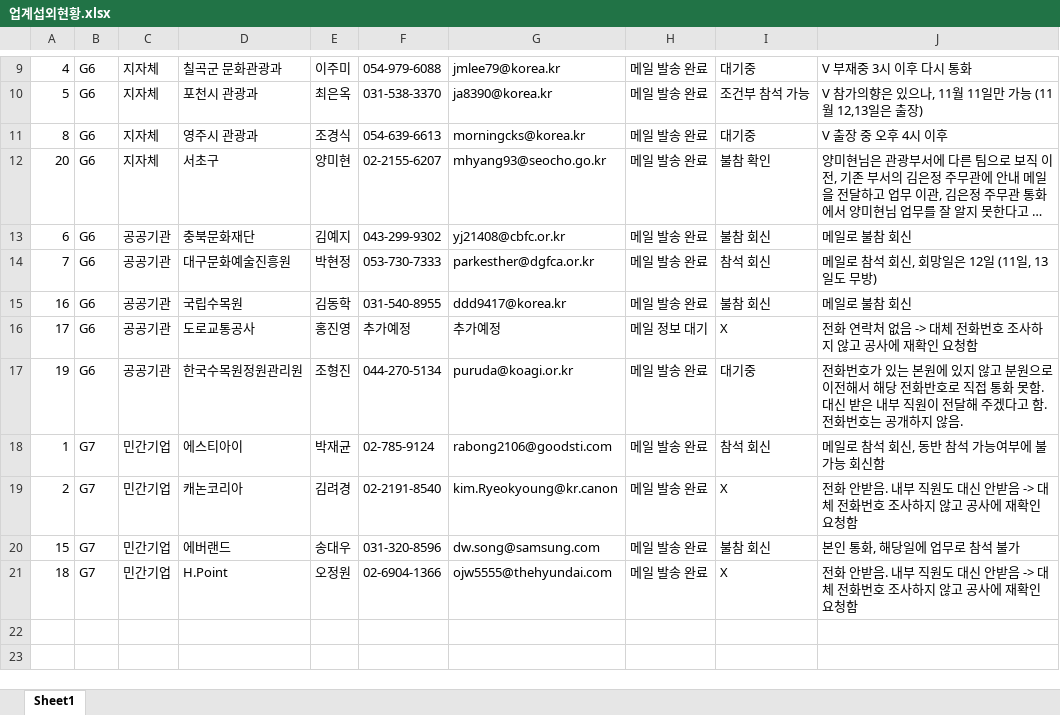
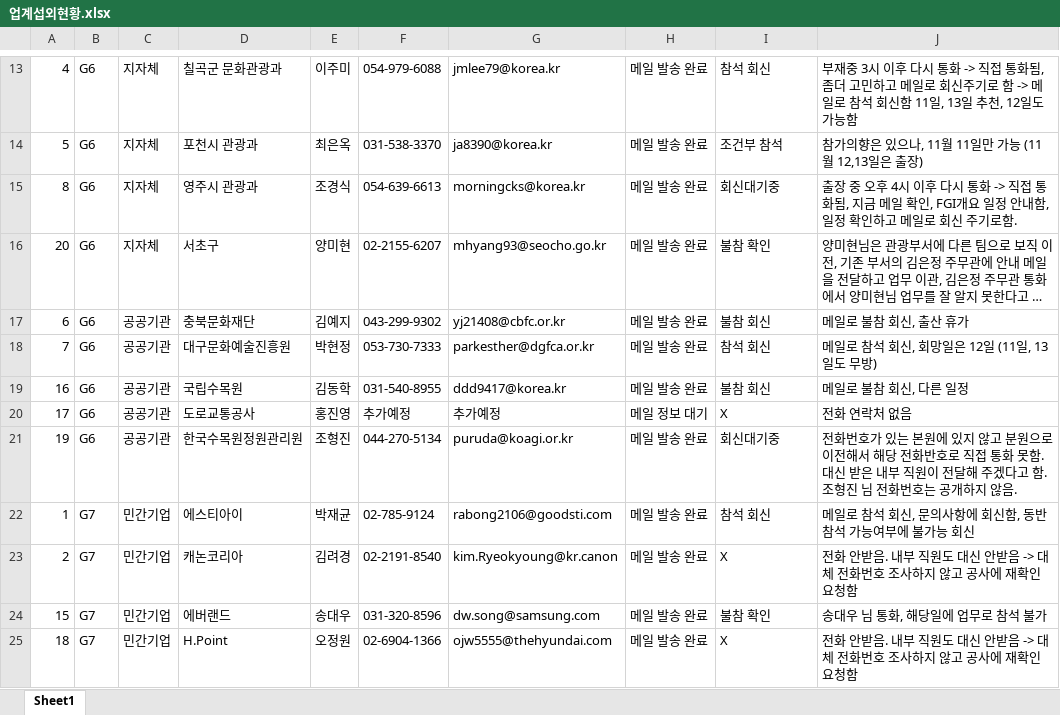
Before and after one commit to hojong9413-lang/2026dgs, an Excel workbook: vault/50_FGI/FGI 업계/업계섭외현황.xlsx, sheet Sheet1, drawn as a sheet; only a part is shown, gaps mark what is left out; long unchanged cells end in …; values as stored, in another font and other column widths than the file's, no cell formats; addresses are those after the commit; the diff covers the shown part only; the diff names each change by its address in the sheet, - before the commit and + after, or states it on an @@ line.

Commit message:
vault backup: 2026-10-19 16:30:05

```diff
--- a/vault/50_FGI/FGI 업계/업계섭외현황.xlsx (sheet Sheet1)
+++ b/vault/50_FGI/FGI 업계/업계섭외현황.xlsx (sheet Sheet1)
-I13: 대기중
+I13: 참석 회신
-J13: V 부재중 3시 이후 다시 통화
+J13: 부재중 3시 이후 다시 통화 -> 직접 통화됨, 좀더 고민하고 메일로 회신주기로 함 -> 메일로 참석 회신함 11일, 13일 추천, 12일도 가능함
-I14: 조건부 참석 가능
+I14: 조건부 참석
-J14: V 참가의향은 있으나, 11월 11일만 가능 (11월 12,13일은 출장)
+J14: 참가의향은 있으나, 11월 11일만 가능 (11월 12,13일은 출장)
-I15: 대기중
+I15: 회신대기중
-J15: V 출장 중 오후 4시 이후
+J15: 출장 중 오후 4시 이후 다시 통화 -> 직접 통화됨, 지금 메일 확인, FGI개요 일정 안내함, 일정 확인하고 메일로 회신 주기로함.
-J17: 메일로 불참 회신
+J17: 메일로 불참 회신, 출산 휴가
-J19: 메일로 불참 회신
+J19: 메일로 불참 회신, 다른 일정
-J20: 전화 연락처 없음 -> 대체 전화번호 조사하지 않고 공사에 재확인 요청함
+J20: 전화 연락처 없음
-I21: 대기중
+I21: 회신대기중
-J21: …고 함. 전화번호…
+J21: …고 함. 조형진 님 전화번호…
-J22: 메일로 참석 회신, 동반 참석 가능여부에 불가능 회신함
+J22: 메일로 참석 회신, 문의사항에 회신함, 동반 참석 가능여부에 불가능 회신
-I24: 불참 회신
+I24: 불참 확인
-J24: 본인 통화, 해당일에 업무로 참석 불가
+J24: 송대우 님 통화, 해당일에 업무로 참석 불가
```
Also changed, not shown: 4 added rows and 12 edited cells elsewhere in this sheet, cell formats, 2 other files.
